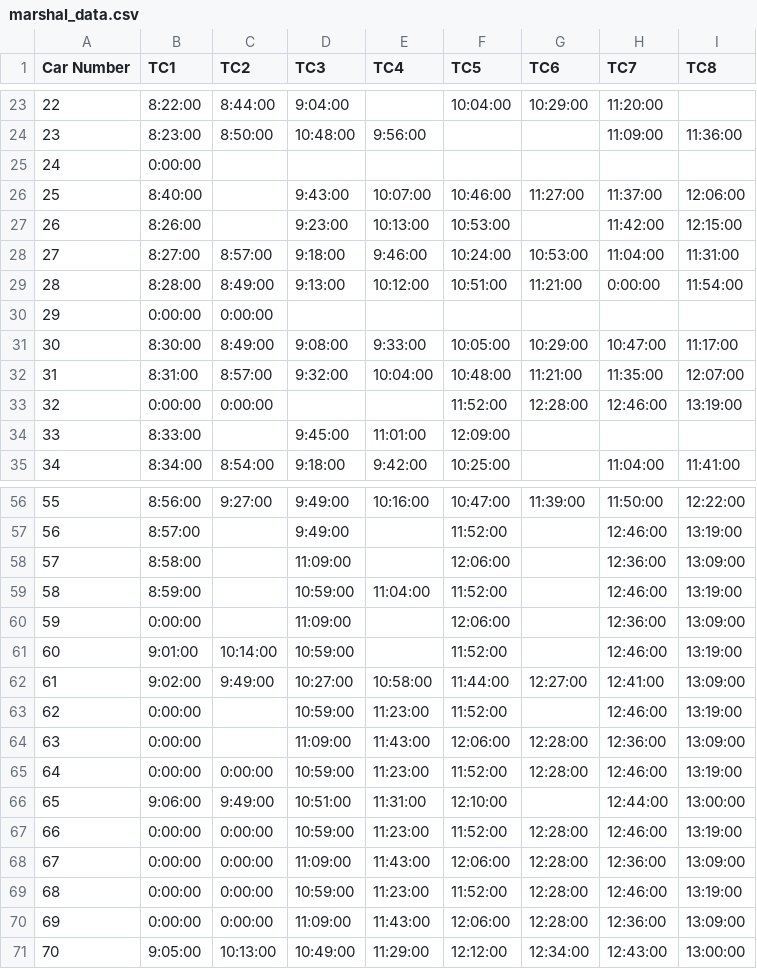
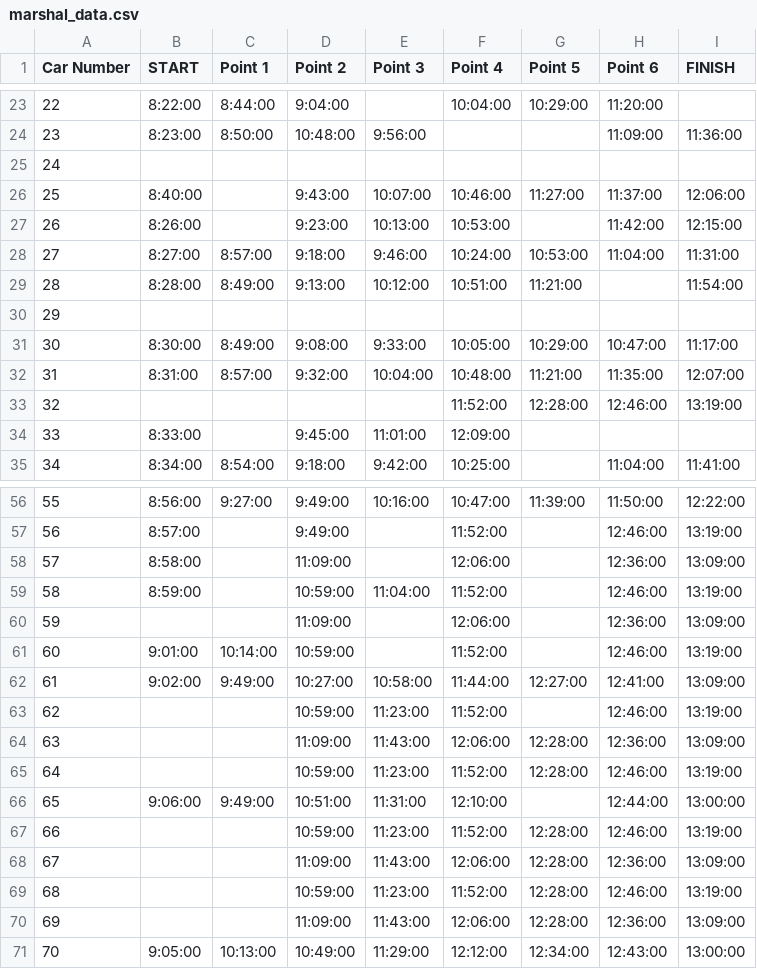
Before and after one commit to atcults/round-table-car-rally, a CSV file: data/marshal_data.csv, drawn as a sheet; only a part is shown, gaps mark what is left out; the diff covers the shown part only.

Commit message:
Adding Marshal Data Reader.

```diff
--- a/data/marshal_data.csv
+++ b/data/marshal_data.csv
@@ -1 +1 @@
-Car Number,TC1,TC2,TC3,TC4,TC5,TC6,TC7,TC8
+Car Number,START,Point 1,Point 2,Point 3,Point 4,Point 5,Point 6,FINISH
@@ -24,3 +24,3 @@
 23,8:23:00,8:50:00,10:48:00,9:56:00,,,11:09:00,11:36:00
-24,0:00:00,,,,,,,
+24,,,,,,,,
 25,8:40:00,,9:43:00,10:07:00,10:46:00,11:27:00,11:37:00,12:06:00
@@ -28,7 +28,7 @@
 27,8:27:00,8:57:00,9:18:00,9:46:00,10:24:00,10:53:00,11:04:00,11:31:00
-28,8:28:00,8:49:00,9:13:00,10:12:00,10:51:00,11:21:00,0:00:00,11:54:00
-29,0:00:00,0:00:00,,,,,,
+28,8:28:00,8:49:00,9:13:00,10:12:00,10:51:00,11:21:00,,11:54:00
+29,,,,,,,,
 30,8:30:00,8:49:00,9:08:00,9:33:00,10:05:00,10:29:00,10:47:00,11:17:00
 31,8:31:00,8:57:00,9:32:00,10:04:00,10:48:00,11:21:00,11:35:00,12:07:00
-32,0:00:00,0:00:00,,,11:52:00,12:28:00,12:46:00,13:19:00
+32,,,,,11:52:00,12:28:00,12:46:00,13:19:00
 33,8:33:00,,9:45:00,11:01:00,12:09:00,,,
@@ -59,13 +59,13 @@
 58,8:59:00,,10:59:00,11:04:00,11:52:00,,12:46:00,13:19:00
-59,0:00:00,,11:09:00,,12:06:00,,12:36:00,13:09:00
+59,,,11:09:00,,12:06:00,,12:36:00,13:09:00
 60,9:01:00,10:14:00,10:59:00,,11:52:00,,12:46:00,13:19:00
 61,9:02:00,9:49:00,10:27:00,10:58:00,11:44:00,12:27:00,12:41:00,13:09:00
-62,0:00:00,,10:59:00,11:23:00,11:52:00,,12:46:00,13:19:00
-63,0:00:00,,11:09:00,11:43:00,12:06:00,12:28:00,12:36:00,13:09:00
-64,0:00:00,0:00:00,10:59:00,11:23:00,11:52:00,12:28:00,12:46:00,13:19:00
+62,,,10:59:00,11:23:00,11:52:00,,12:46:00,13:19:00
+63,,,11:09:00,11:43:00,12:06:00,12:28:00,12:36:00,13:09:00
+64,,,10:59:00,11:23:00,11:52:00,12:28:00,12:46:00,13:19:00
 65,9:06:00,9:49:00,10:51:00,11:31:00,12:10:00,,12:44:00,13:00:00
-66,0:00:00,0:00:00,10:59:00,11:23:00,11:52:00,12:28:00,12:46:00,13:19:00
-67,0:00:00,0:00:00,11:09:00,11:43:00,12:06:00,12:28:00,12:36:00,13:09:00
-68,0:00:00,0:00:00,10:59:00,11:23:00,11:52:00,12:28:00,12:46:00,13:19:00
-69,0:00:00,0:00:00,11:09:00,11:43:00,12:06:00,12:28:00,12:36:00,13:09:00
+66,,,10:59:00,11:23:00,11:52:00,12:28:00,12:46:00,13:19:00
+67,,,11:09:00,11:43:00,12:06:00,12:28:00,12:36:00,13:09:00
+68,,,10:59:00,11:23:00,11:52:00,12:28:00,12:46:00,13:19:00
+69,,,11:09:00,11:43:00,12:06:00,12:28:00,12:36:00,13:09:00
 70,9:05:00,10:13:00,10:49:00,11:29:00,12:12:00,12:34:00,12:43:00,13:00:00
```
Also changed, not shown: 8 edited cells elsewhere in this file, 4 other files.
